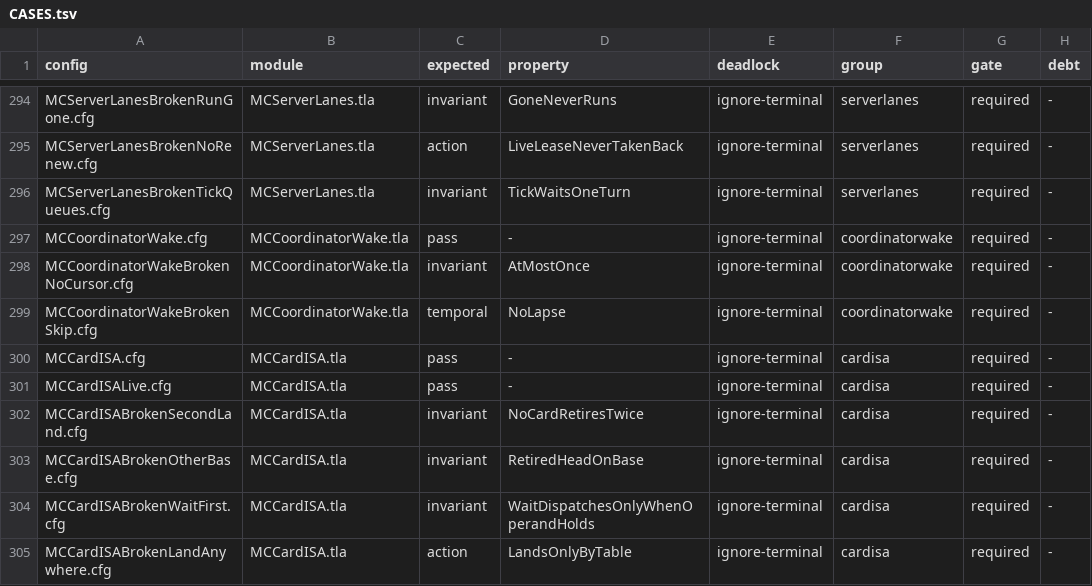
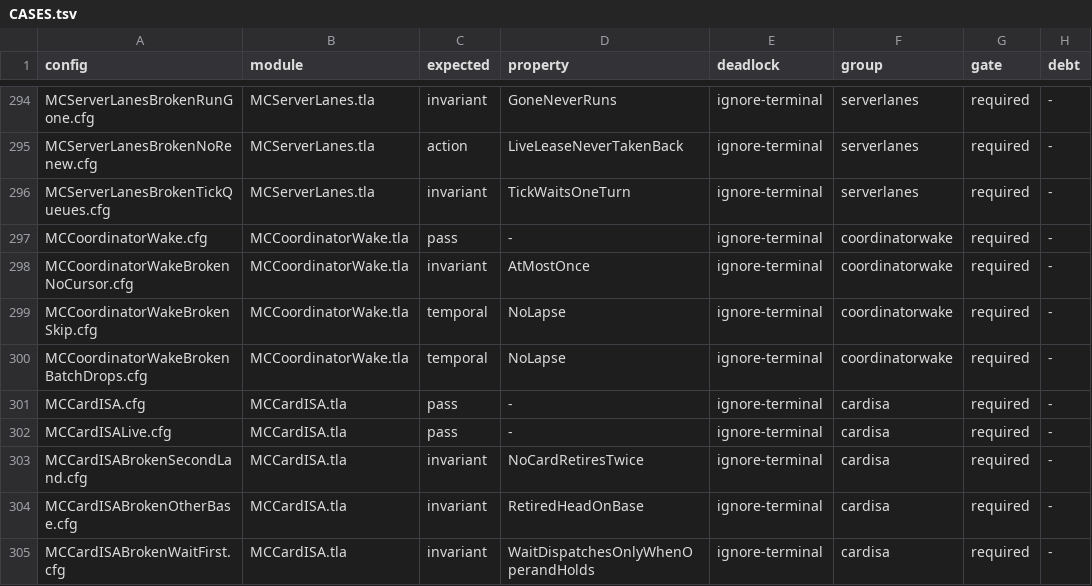
Before and after one commit to mas-bandwidth/nova-sprint, a TSV file: tla/CASES.tsv, drawn as a sheet; only a part is shown, gaps mark what is left out; the shorter side is filled out with more unchanged rows.

```diff
--- a/tla/CASES.tsv
+++ b/tla/CASES.tsv
@@ -299,2 +299,3 @@ MCCoordinatorWakeBrokenNoCursor.cfg	MCCoordinatorWake.tla	invariant	AtMostOnce	i
 MCCoordinatorWakeBrokenSkip.cfg	MCCoordinatorWake.tla	temporal	NoLapse	ignore-terminal	coordinatorwake	required	-
+MCCoordinatorWakeBrokenBatchDrops.cfg	MCCoordinatorWake.tla	temporal	NoLapse	ignore-terminal	coordinatorwake	required	-
 MCCardISA.cfg	MCCardISA.tla	pass	-	ignore-terminal	cardisa	required	-
```
Also changed, not shown: tla/COVERAGE.tsv, tla/RUNS.tsv, 7 other files.
